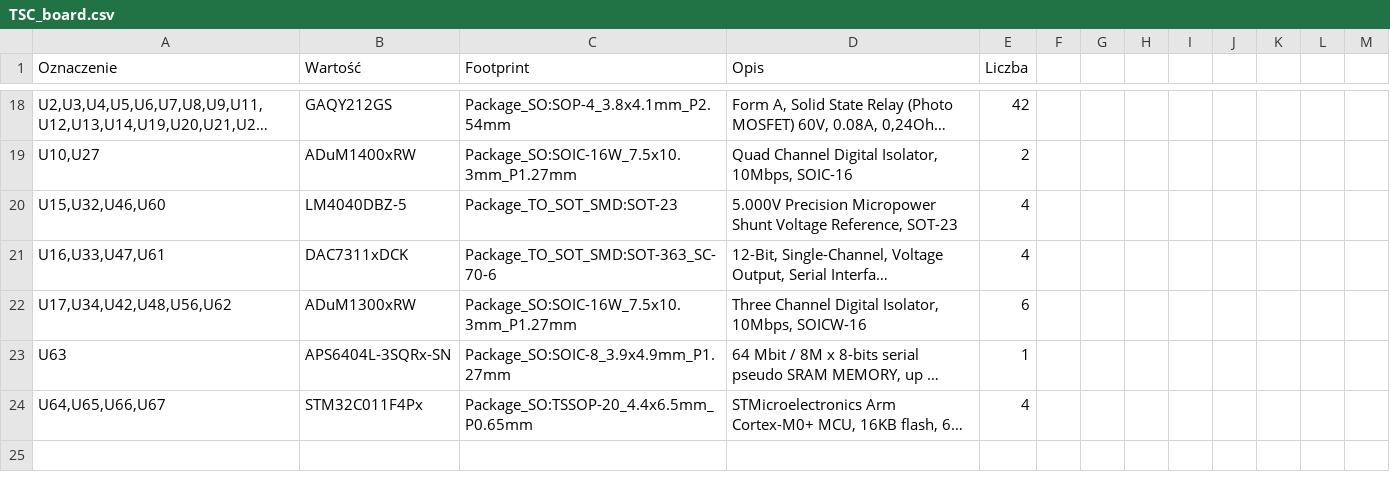
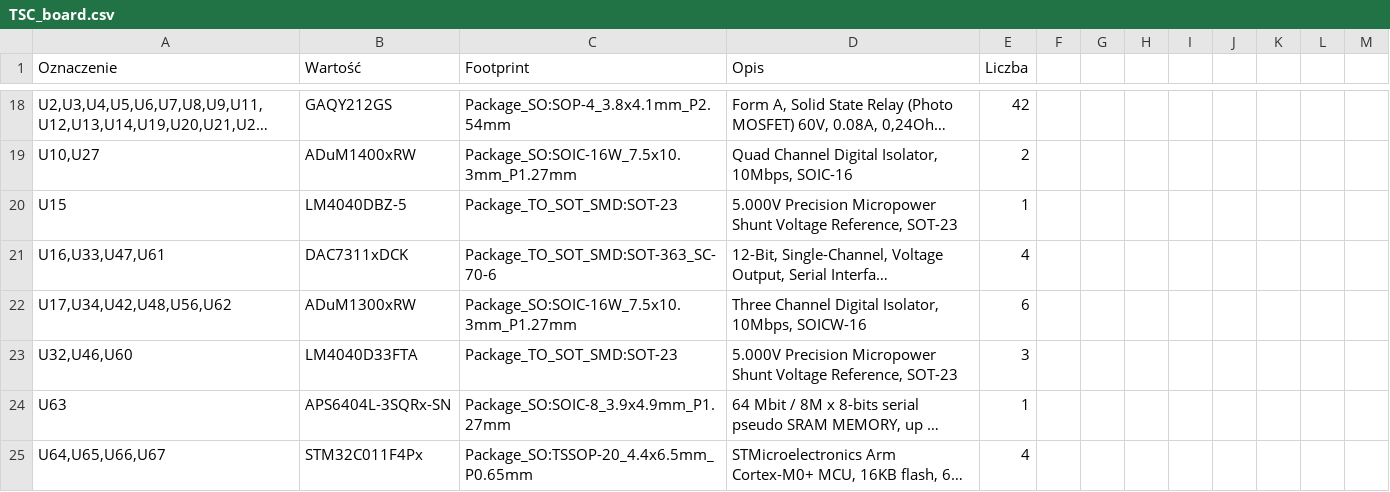
Before and after one commit to bartkepl/TSC_board, a CSV file: prod/bom/TSC_board.csv, drawn as a sheet; only a part is shown, gaps mark what is left out; long unchanged cells end in …; the diff names each change by its address in the sheet, - before the commit and + after, or states it on an @@ line.

```diff
--- a/prod/bom/TSC_board.csv
+++ b/prod/bom/TSC_board.csv
-A20 (Oznaczenie): U15,U32,U46,U60
+A20 (Oznaczenie): U15
-E20 (Liczba): 4
+E20 (Liczba): 1
+row 23: U32,U46,U60 | LM4040D33FTA | Package_TO_SOT_SMD:SOT-23 | 5.000V Precision Micropower Shunt Voltage Reference, SOT-23 | 3
```
Also changed, not shown: 9 other files.
